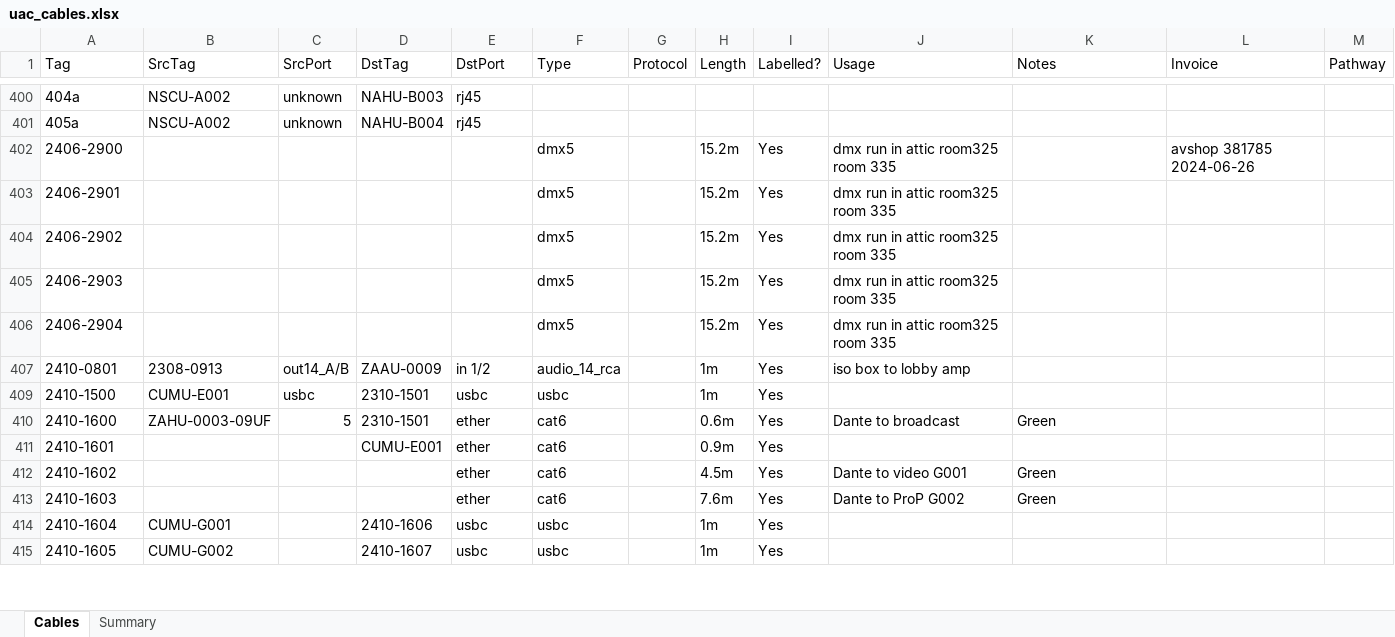
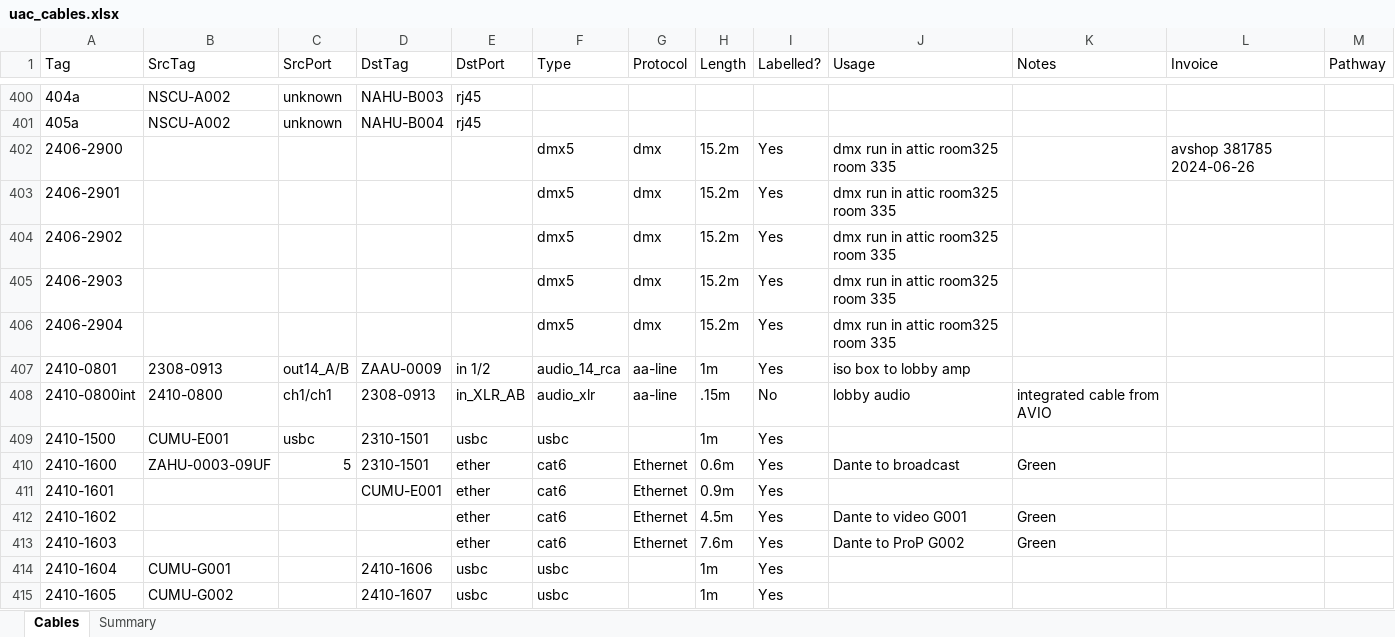
Before and after one commit to avmaint/uactechdoc, an Excel workbook: data/uac_cables.xlsx, sheet Cables, drawn as a sheet; only a part is shown, gaps mark what is left out; values as stored, in another font and other column widths than the file's, no cell formats; table styles not drawn; the diff covers the shown part only; the diff names each change by its address in the sheet, - before the commit and + after, or states it on an @@ line.

```diff
--- a/data/uac_cables.xlsx (sheet Cables)
+++ b/data/uac_cables.xlsx (sheet Cables)
-G402:G406 (Protocol): (empty)
+G402:G406 (Protocol): dmx
-G407 (Protocol): (empty)
+G407 (Protocol): aa-line
+row 408: 2410-0800int | 2410-0800 | ch1/ch1 | 2308-0913 | in_XLR_AB | audio_xlr | aa-line | .15m | No | lobby audio | integrated cable from AVIO
-G410:G413 (Protocol): (empty)
+G410:G413 (Protocol): Ethernet
```
Also changed, not shown: 36 added rows, 8 hidden or unhidden rows and 566 edited cells elsewhere in this sheet, cell formats, 1 other file.
